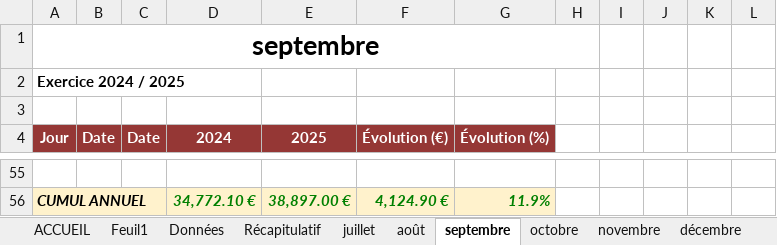
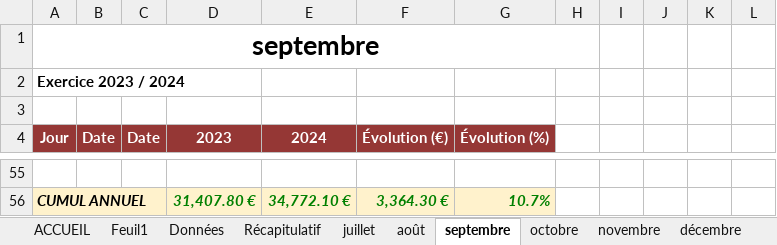
Before and after one commit to AtelierdeVincent/atelier-vincent-app-v2, an Excel workbook: CA_Atelier_Vincent_B2C2_vers_D4E4.xlsm, sheet septembre, drawn as a sheet; only a part is shown, gaps mark what is left out; values as stored, in another font and other column widths than the file's, no borders; charts and pictures and conditional formats not drawn; removed rows and columns are numbered as before the commit, all else as after; the diff covers the shown part only; the diff names each change by its address in the sheet, - before the commit and + after, or states it on an @@ line.

```diff
--- a/CA_Atelier_Vincent_B2C2_vers_D4E4.xlsm (sheet septembre)
+++ b/CA_Atelier_Vincent_B2C2_vers_D4E4.xlsm (sheet septembre)
+column D (2023), row 56: 31,407.80 €
-column E (2025), row 56: 38,897.00 €
-A2 (Jour): Exercice 2024 / 2025
+A2 (Jour): Exercice 2023 / 2024
-F56 (Évolution (€)): 4,124.90 €
+F56 (Évolution (€)): 3,364.30 €
-G56 (Évolution (%)): 11.9%
+G56 (Évolution (%)): 10.7%
```
Also changed, not shown: 28 added rows, 28 removed rows and 22 edited cells elsewhere in this sheet, sheet Données, sheet août, sheet juillet, sheet janvier, sheet juin, sheet décembre, 7 more sheets, formulas that keep their value, hidden cells, charts or pictures, 1 other file.
